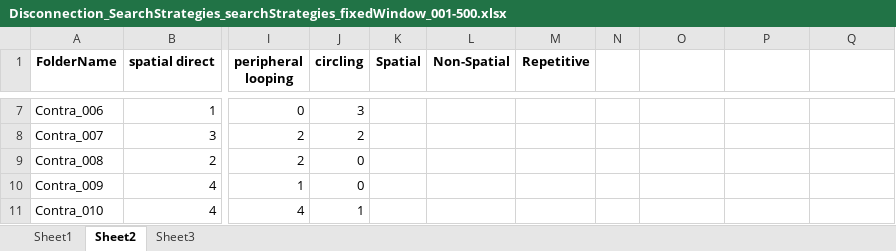
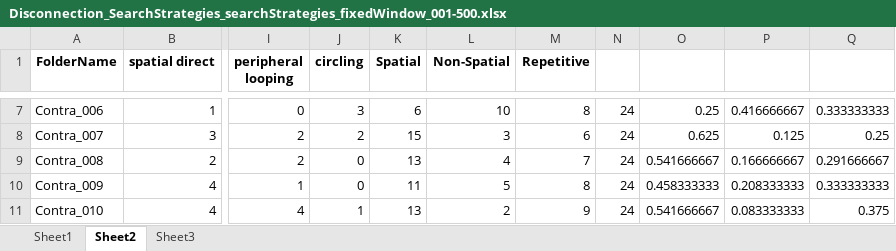
Before and after one commit to benvermaercke/MWM_toolbox, an Excel workbook: output/Disconnection_SearchStrategies_searchStrategies_fixedWindow_001-500.xlsx, sheet Sheet2, drawn as a sheet; only a part is shown, gaps mark what is left out; values as stored, in another font and other column widths than the file's, no borders; the diff covers the shown part only; the diff names each change by its address in the sheet, - before the commit and + after, or states it on an @@ line.

```diff
--- a/output/Disconnection_SearchStrategies_searchStrategies_fixedWindow_001-500.xlsx (sheet Sheet2)
+++ b/output/Disconnection_SearchStrategies_searchStrategies_fixedWindow_001-500.xlsx (sheet Sheet2)
-K7 (Spatial): (empty)
+K7 (Spatial): 6
-L7 (Non-Spatial): (empty)
+L7 (Non-Spatial): 10
-M7 (Repetitive): (empty)
+M7 (Repetitive): 8
-N7:N11: (empty)
+N7:N11: 24
-O7: (empty)
+O7: 0.25
-P7: (empty)
+P7: 0.416666667
-Q7: (empty)
+Q7: 0.333333333
-K8 (Spatial): (empty)
+K8 (Spatial): 15
-L8 (Non-Spatial): (empty)
+L8 (Non-Spatial): 3
-M8 (Repetitive): (empty)
+M8 (Repetitive): 6
-O8: (empty)
+O8: 0.625
-P8: (empty)
+P8: 0.125
-Q8: (empty)
+Q8: 0.25
-K9 (Spatial): (empty)
+K9 (Spatial): 13
-L9 (Non-Spatial): (empty)
+L9 (Non-Spatial): 4
-M9 (Repetitive): (empty)
+M9 (Repetitive): 7
-O9: (empty)
+O9: 0.541666667
-P9: (empty)
+P9: 0.166666667
-Q9: (empty)
+Q9: 0.291666667
-K10 (Spatial): (empty)
+K10 (Spatial): 11
-L10 (Non-Spatial): (empty)
+L10 (Non-Spatial): 5
-M10 (Repetitive): (empty)
+M10 (Repetitive): 8
-O10: (empty)
+O10: 0.458333333
-P10: (empty)
+P10: 0.208333333
-Q10: (empty)
+Q10: 0.333333333
-K11 (Spatial): (empty)
+K11 (Spatial): 13
-L11 (Non-Spatial): (empty)
+L11 (Non-Spatial): 2
-M11 (Repetitive): (empty)
+M11 (Repetitive): 9
-O11: (empty)
+O11: 0.541666667
-P11: (empty)
+P11: 0.083333333
-Q11: (empty)
+Q11: 0.375
```
Also changed, not shown: 357 edited cells and cell formats elsewhere in this sheet, sheet Sheet1, 5 other files.
